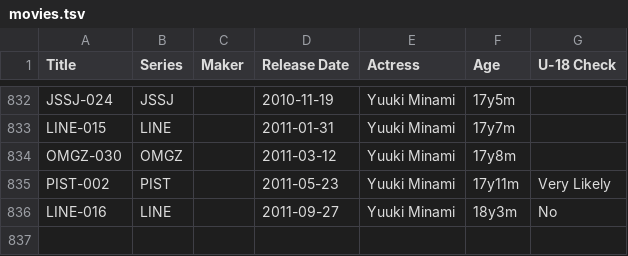
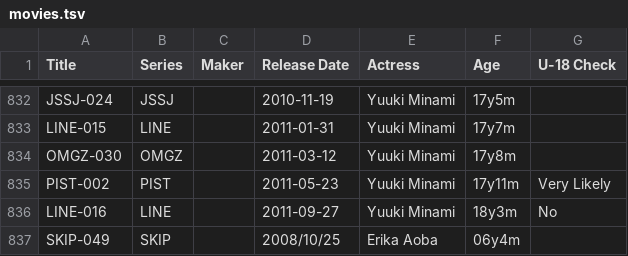
Before and after one commit to ikki123-aidoru/idol_database, a TSV file: movies.tsv, drawn as a sheet; only a part is shown, gaps mark what is left out; the diff names each change by its address in the sheet, - before the commit and + after, or states it on an @@ line.

Commit message:
Update movies.tsv

```diff
--- a/movies.tsv
+++ b/movies.tsv
+row 837: SKIP-049 | SKIP |  | 2008/10/25 | Erika Aoba | 06y4m
```
